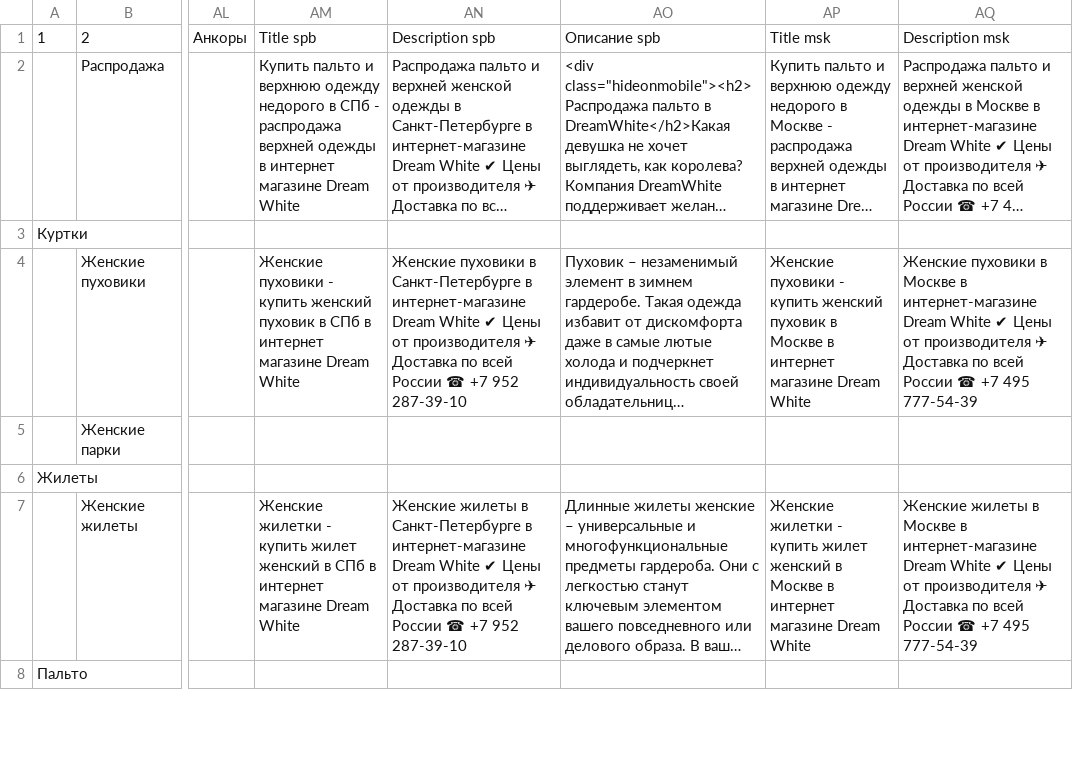
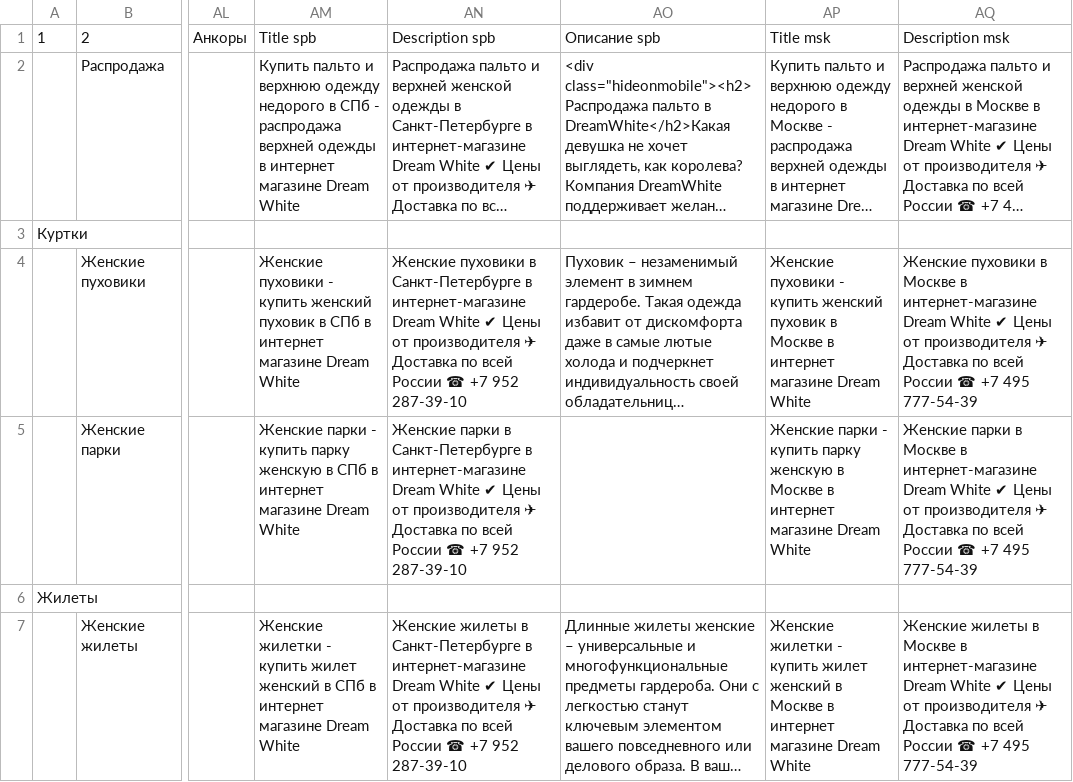
Before and after one commit to tirprox/dreamwhite-etc, a CSV file: sync/assortment/tags/tags.csv, drawn as a sheet; only a part is shown, gaps mark what is left out; the shorter side is filled out with more unchanged rows; long unchanged cells end in …; the diff names each change by its address in the sheet, - before the commit and + after, or states it on an @@ line.

```diff
--- a/sync/assortment/tags/tags.csv
+++ b/sync/assortment/tags/tags.csv
-AM5: (empty)
+AM5: Женские парки - купить парку женскую в СПб в интернет магазине Dream White
-AN5: (empty)
+AN5: Женские парки в Санкт-Петербурге в интернет-магазине Dream White ✔ Цены от производителя ✈ Доставка по всей России ☎ +7 952 287-39-10
-AP5: (empty)
+AP5: Женские парки - купить парку женскую в Москве в интернет магазине Dream White
-AQ5: (empty)
+AQ5: Женские парки в Москве в интернет-магазине Dream White ✔ Цены от производителя ✈ Доставка по всей России ☎ +7 495 777-54-39
```
Also changed, not shown: 1 other file.
